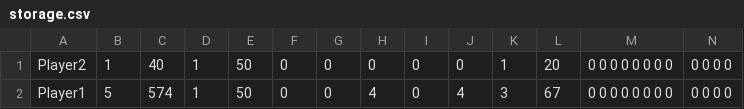
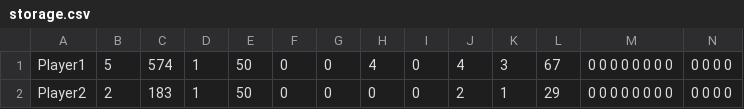
Before and after one commit to Bobliuuu/ClashAndConquer, a CSV file: ICS4U1-FinalProject/storage.csv, drawn as a sheet; only a part is shown; removed rows and columns are numbered as before the commit, all else as after; rows hold the shown columns only; the diff names each change by its address in the sheet, - before the commit and + after, or states it on an @@ line.

```diff
--- a/ICS4U1-FinalProject/storage.csv
+++ b/ICS4U1-FinalProject/storage.csv
-row 1: Player2 | 1 | 40 | 1 | 50 | 0 | 0 | 0 | 0 | 0 | 1 | 20 | 0 0 0 0 0 0 0 0 | 0 0 0 0
+row 2: Player2 | 2 | 183 | 1 | 50 | 0 | 0 | 0 | 0 | 2 | 1 | 29 | 0 0 0 0 0 0 0 0 | 0 0 0 0
```
Also changed, not shown: 26 other files.
